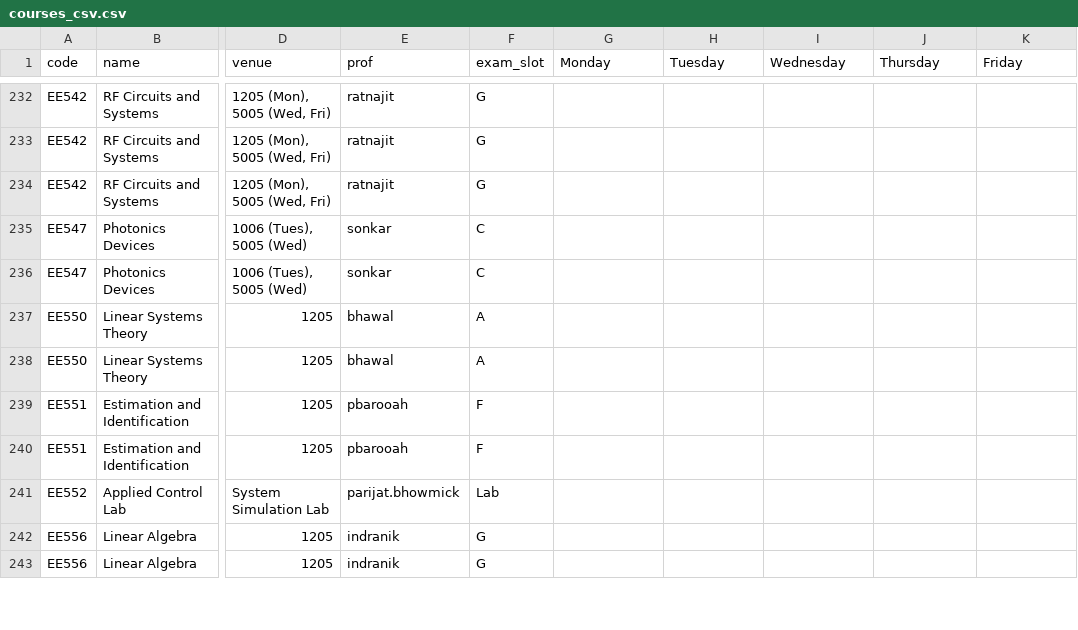
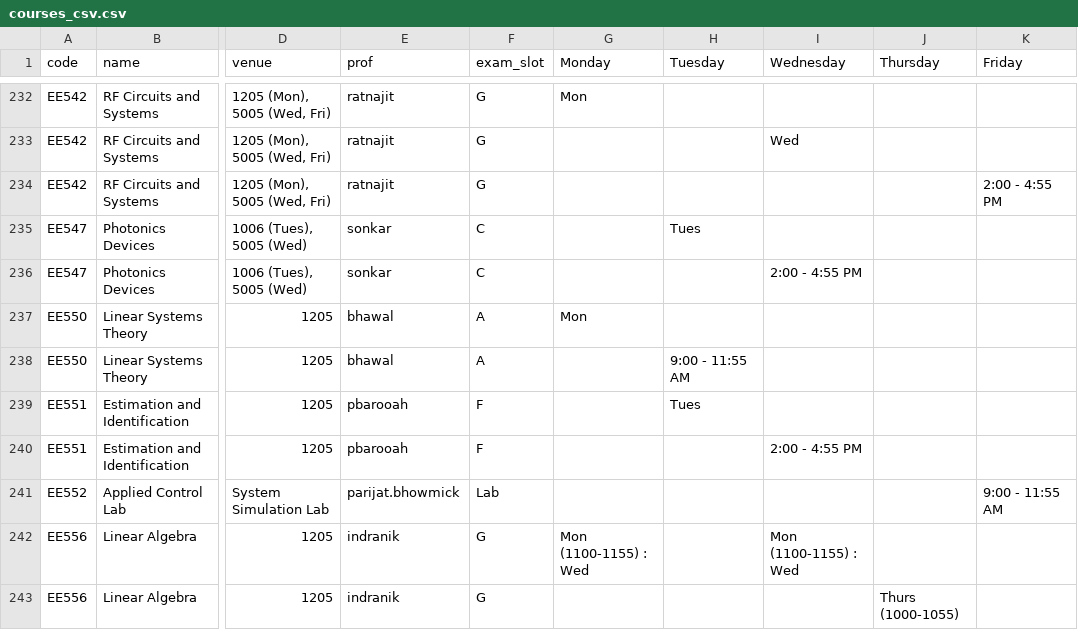
Before and after one commit to swciitg/smart-timetable, a CSV file: data/courses_csv.csv, drawn as a sheet; only a part is shown, gaps mark what is left out; the diff covers the shown part only; the diff names each change by its address in the sheet, - before the commit and + after, or states it on an @@ line.

```diff
--- a/data/courses_csv.csv
+++ b/data/courses_csv.csv
-G232 (Monday): (empty)
+G232 (Monday): Mon
-I233 (Wednesday): (empty)
+I233 (Wednesday): Wed
-K234 (Friday): (empty)
+K234 (Friday): 2:00 - 4:55 PM
-H235 (Tuesday): (empty)
+H235 (Tuesday): Tues
-I236 (Wednesday): (empty)
+I236 (Wednesday): 2:00 - 4:55 PM
-G237 (Monday): (empty)
+G237 (Monday): Mon
-H238 (Tuesday): (empty)
+H238 (Tuesday): 9:00 - 11:55 AM
-H239 (Tuesday): (empty)
+H239 (Tuesday): Tues
-I240 (Wednesday): (empty)
+I240 (Wednesday): 2:00 - 4:55 PM
-K241 (Friday): (empty)
+K241 (Friday): 9:00 - 11:55 AM
-G242 (Monday): (empty)
+G242 (Monday): Mon (1100-1155) : Wed
-I242 (Wednesday): (empty)
+I242 (Wednesday): Mon (1100-1155) : Wed
-J243 (Thursday): (empty)
+J243 (Thursday): Thurs (1000-1055)
```
Also changed, not shown: 170 edited cells elsewhere in this file, 6 other files.
